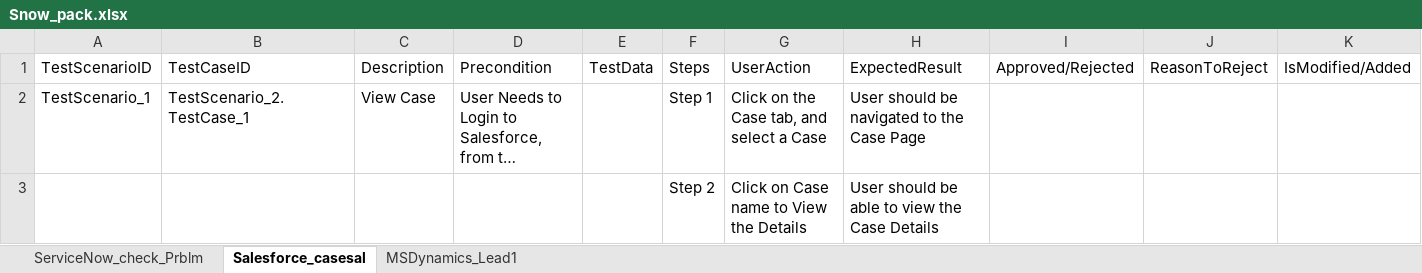
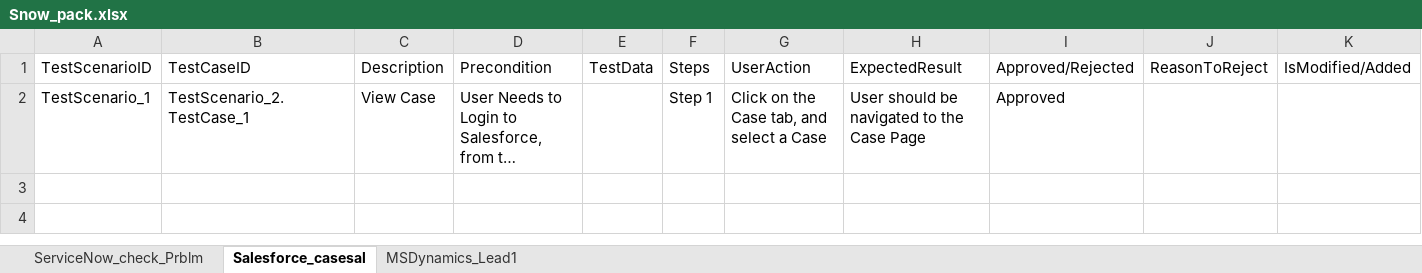
Before and after one commit to ShaikMohamedIrfan/SCR, an Excel workbook: Snow_pack.xlsx, sheet Salesforce_casesal, drawn as a sheet; long unchanged cells end in …; values as stored, in another font and other column widths than the file's, no borders; table styles not drawn; the diff names each change by its address in the sheet, - before the commit and + after, or states it on an @@ line.

```diff
--- a/Snow_pack.xlsx (sheet Salesforce_casesal)
+++ b/Snow_pack.xlsx (sheet Salesforce_casesal)
-I2: (empty)
+I2: Approved
@@ row 3 hidden:  |  |  |  |  | Step 2 | Click on Case name to View the Details | User should be able to view the Case Details @@
```
Also changed, not shown: sheet MSDynamics_Lead1, sheet ServiceNow_check_Prblm.
